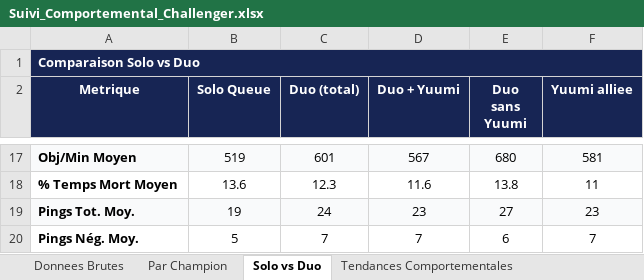
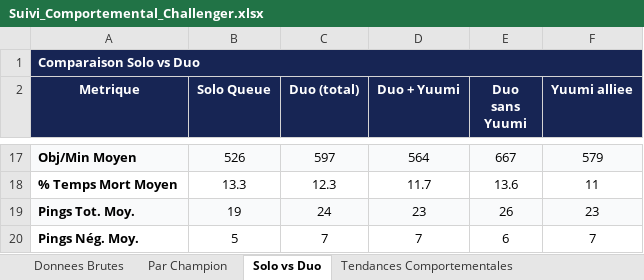
Before and after one commit to MathysGbs/suiviPersoLoL, an Excel workbook: Suivi_Comportemental_Challenger.xlsx, sheet Solo vs Duo, drawn as a sheet; only a part is shown, gaps mark what is left out; values as stored, in another font and other column widths than the file's, no borders; the diff covers the shown part only; the diff names each change by its address in the sheet, - before the commit and + after, or states it on an @@ line.

```diff
--- a/Suivi_Comportemental_Challenger.xlsx (sheet Solo vs Duo)
+++ b/Suivi_Comportemental_Challenger.xlsx (sheet Solo vs Duo)
-B17 (Solo Queue): 519
+B17 (Solo Queue): 526
-C17 (Duo (total)): 601
+C17 (Duo (total)): 597
-D17 (Duo + Yuumi): 567
+D17 (Duo + Yuumi): 564
-E17 (Duo sans Yuumi): 680
+E17 (Duo sans Yuumi): 667
-F17 (Yuumi alliee): 581
+F17 (Yuumi alliee): 579
-B18 (Solo Queue): 13.6
+B18 (Solo Queue): 13.3
-D18 (Duo + Yuumi): 11.6
+D18 (Duo + Yuumi): 11.7
-E18 (Duo sans Yuumi): 13.8
+E18 (Duo sans Yuumi): 13.6
-E19 (Duo sans Yuumi): 27
+E19 (Duo sans Yuumi): 26
```
Also changed, not shown: 60 edited cells elsewhere in this sheet, sheet Donnees Brutes, sheet Par Champion, sheet Tendances Comportementales, 6 other files.
